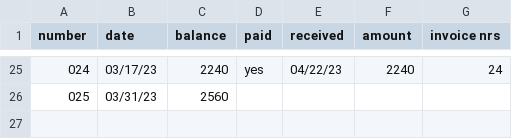
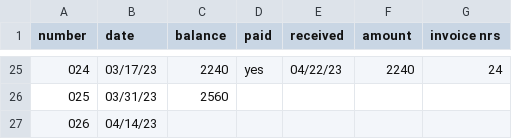
Before and after one commit to jwbat/zsh_scripts, a CSV file: stuff/invoices.csv, drawn as a sheet; only a part is shown, gaps mark what is left out; the diff names each change by its address in the sheet, - before the commit and + after, or states it on an @@ line.

```diff
--- a/stuff/invoices.csv
+++ b/stuff/invoices.csv
+row 27: 026 | 04/14/23
```
Also changed, not shown: 2 other files.
